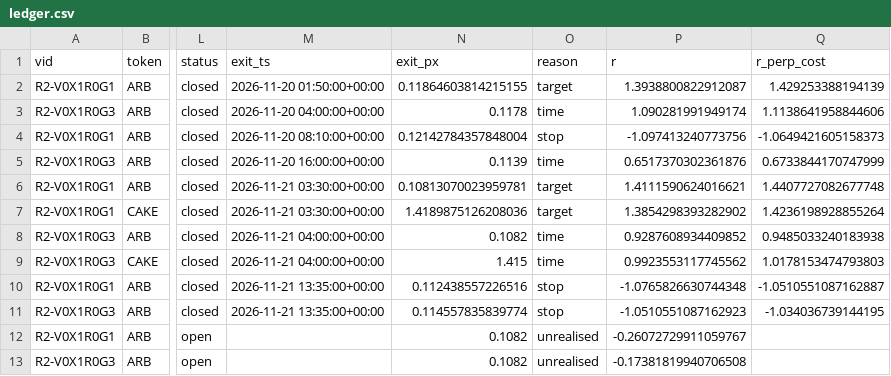
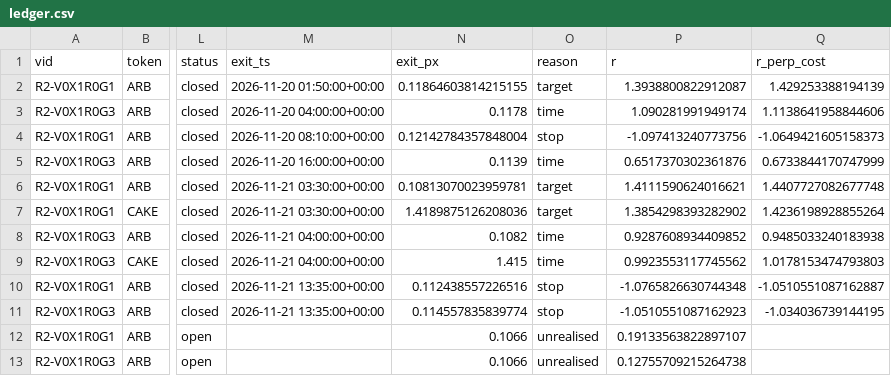
Before and after one commit to pelositoken/nautilus_trader, a CSV file: research/tt_edge_hunt/paper/state/ledger.csv, drawn as a sheet; only a part is shown, gaps mark what is left out; the diff names each change by its address in the sheet, - before the commit and + after, or states it on an @@ line.

```diff
--- a/research/tt_edge_hunt/paper/state/ledger.csv
+++ b/research/tt_edge_hunt/paper/state/ledger.csv
-N12:N13 (exit_px): 0.1082
+N12:N13 (exit_px): 0.1066
-P12 (r): -0.26072729911059767
+P12 (r): 0.19133563822897107
-P13 (r): -0.17381819940706508
+P13 (r): 0.12755709215264738
```
Also changed, not shown: 3 other files.
